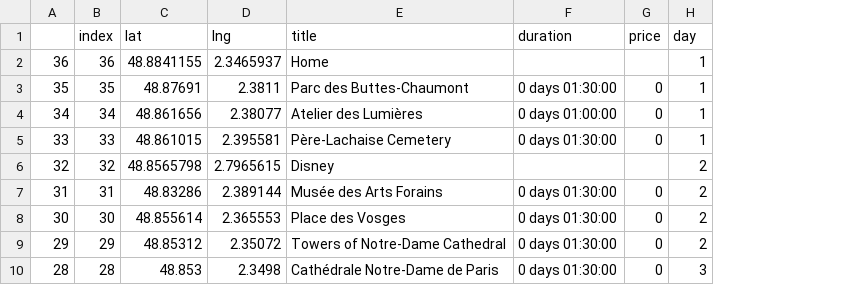
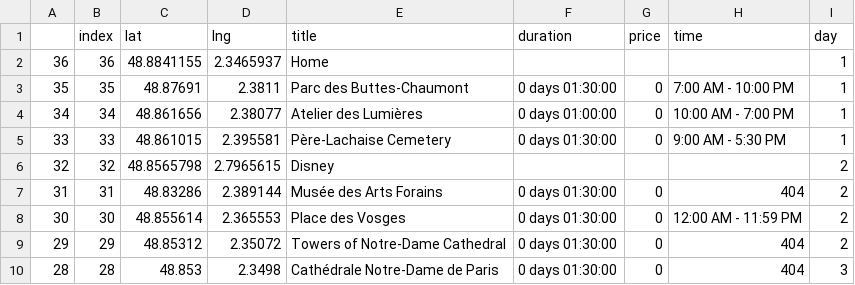
Before and after one commit to erickmattoso/test_map, a CSV file: csv_csv.csv, drawn as a sheet; only a part is shown; the diff names each change by its address in the sheet, - before the commit and + after, or states it on an @@ line.

```diff
--- a/csv_csv.csv
+++ b/csv_csv.csv
+column H (time), rows 3-10: 7:00 AM - 10:00 PM | 10:00 AM - 7:00 PM | 9:00 AM - 5:30 PM |  | 404 | 12:00 AM - 11:59 PM | 404 | 404
```
Also changed, not shown: 3 other files.
